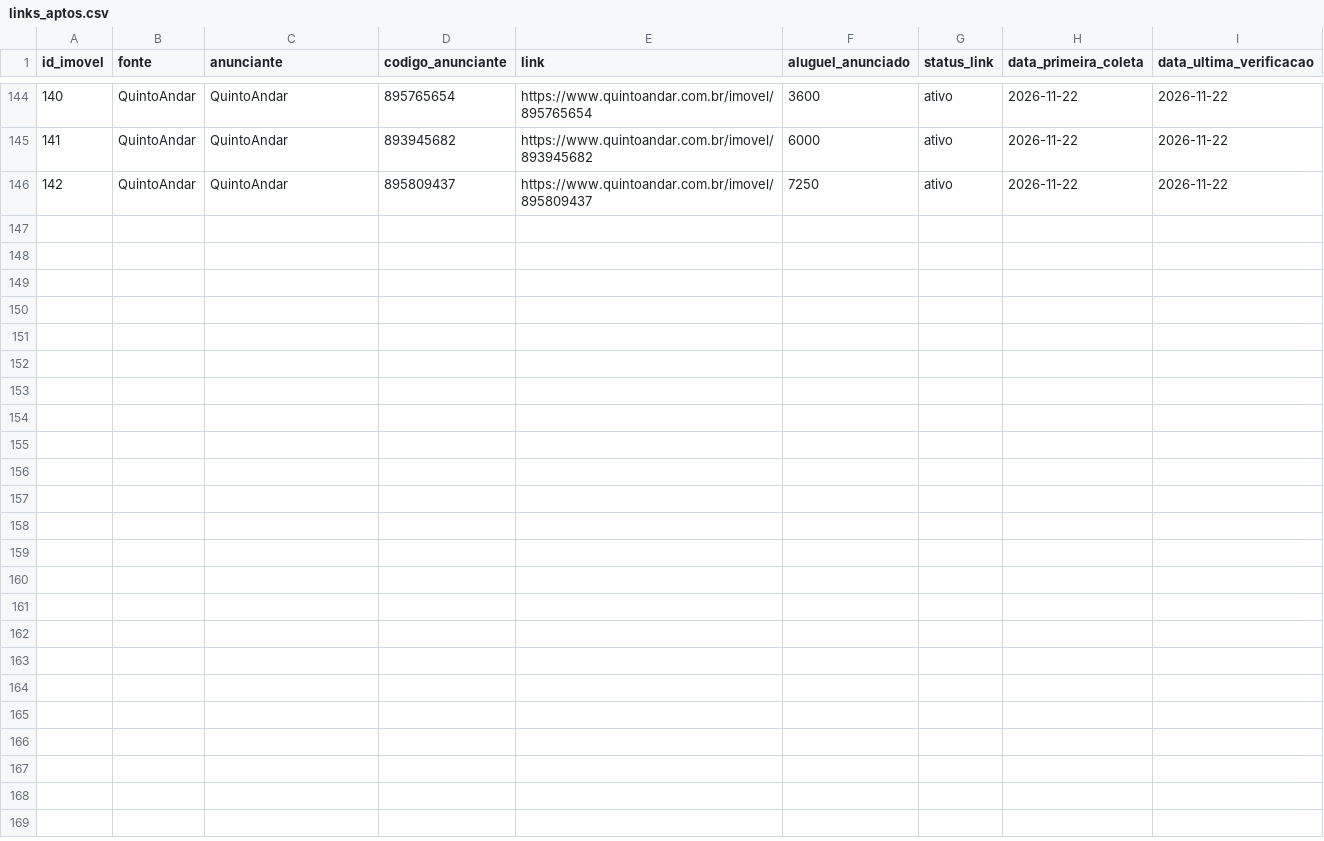
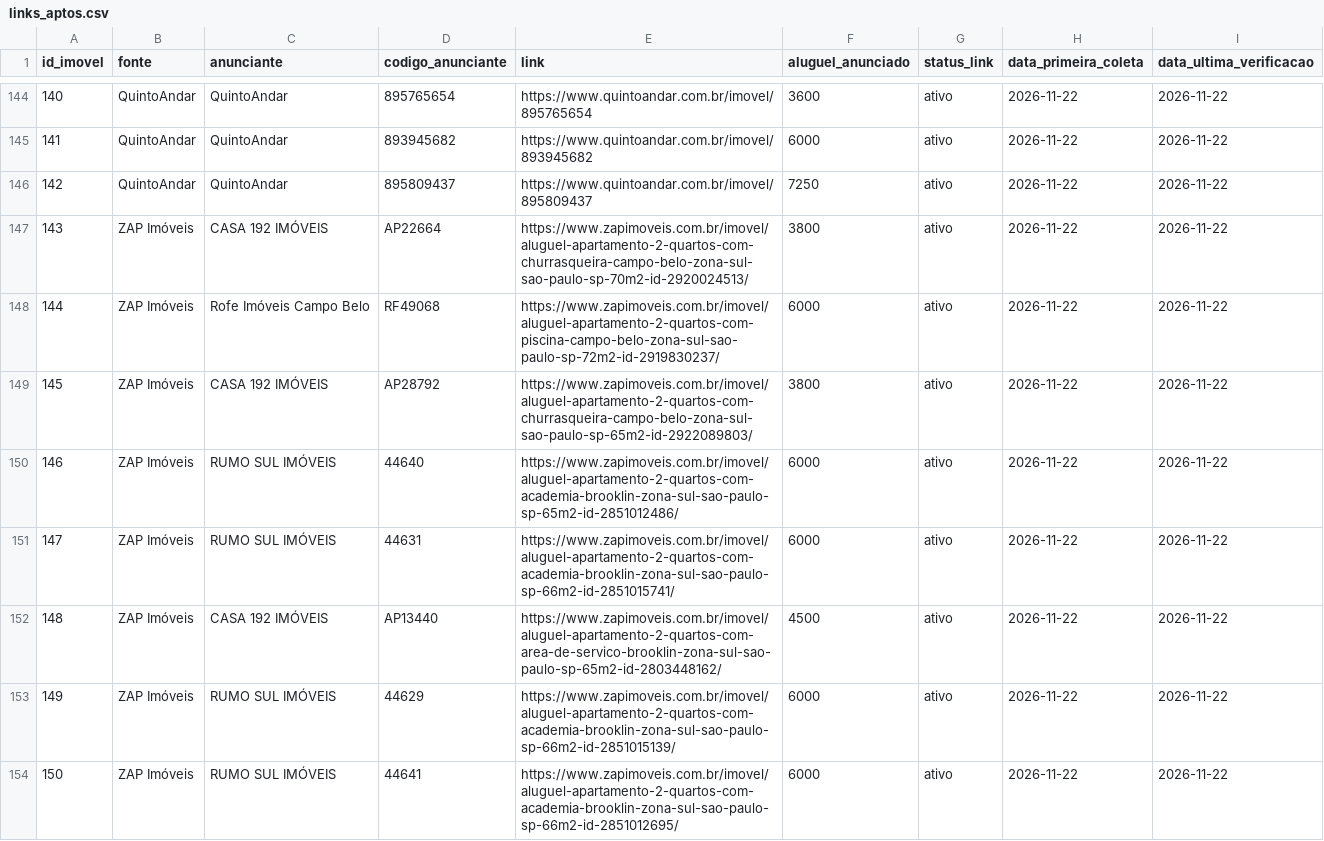
Before and after one commit to erickalsope/busca-apto, a CSV file: links_aptos.csv, drawn as a sheet; only a part is shown, gaps mark what is left out.

```diff
--- a/links_aptos.csv
+++ b/links_aptos.csv
@@ -146 +146,9 @@ id_imovel;fonte;anunciante;codigo_anunciante;link;aluguel_anunciado;status_link;
 142;QuintoAndar;QuintoAndar;895809437;https://www.quintoandar.com.br/imovel/895809437;7250;ativo;2026-11-22;2026-11-22
+143;ZAP Imóveis;CASA 192 IMÓVEIS;AP22664;https://www.zapimoveis.com.br/imovel/aluguel-apartamento-2-quartos-com-churrasqueira-campo-belo-zona-sul-sao-paulo-sp-70m2-id-2920024513/;3800;ativo;2026-11-22;2026-11-22
+144;ZAP Imóveis;Rofe Imóveis Campo Belo;RF49068;https://www.zapimoveis.com.br/imovel/aluguel-apartamento-2-quartos-com-piscina-campo-belo-zona-sul-sao-paulo-sp-72m2-id-2919830237/;6000;ativo;2026-11-22;2026-11-22
+145;ZAP Imóveis;CASA 192 IMÓVEIS;AP28792;https://www.zapimoveis.com.br/imovel/aluguel-apartamento-2-quartos-com-churrasqueira-campo-belo-zona-sul-sao-paulo-sp-65m2-id-2922089803/;3800;ativo;2026-11-22;2026-11-22
+146;ZAP Imóveis;RUMO SUL IMÓVEIS;44640;https://www.zapimoveis.com.br/imovel/aluguel-apartamento-2-quartos-com-academia-brooklin-zona-sul-sao-paulo-sp-65m2-id-2851012486/;6000;ativo;2026-11-22;2026-11-22
+147;ZAP Imóveis;RUMO SUL IMÓVEIS;44631;https://www.zapimoveis.com.br/imovel/aluguel-apartamento-2-quartos-com-academia-brooklin-zona-sul-sao-paulo-sp-66m2-id-2851015741/;6000;ativo;2026-11-22;2026-11-22
+148;ZAP Imóveis;CASA 192 IMÓVEIS;AP13440;https://www.zapimoveis.com.br/imovel/aluguel-apartamento-2-quartos-com-area-de-servico-brooklin-zona-sul-sao-paulo-sp-65m2-id-2803448162/;4500;ativo;2026-11-22;2026-11-22
+149;ZAP Imóveis;RUMO SUL IMÓVEIS;44629;https://www.zapimoveis.com.br/imovel/aluguel-apartamento-2-quartos-com-academia-brooklin-zona-sul-sao-paulo-sp-66m2-id-2851015139/;6000;ativo;2026-11-22;2026-11-22
+150;ZAP Imóveis;RUMO SUL IMÓVEIS;44641;https://www.zapimoveis.com.br/imovel/aluguel-apartamento-2-quartos-com-academia-brooklin-zona-sul-sao-paulo-sp-66m2-id-2851012695/;6000;ativo;2026-11-22;2026-11-22
```
Also changed, not shown: base_aptos.csv, 4 other files.
